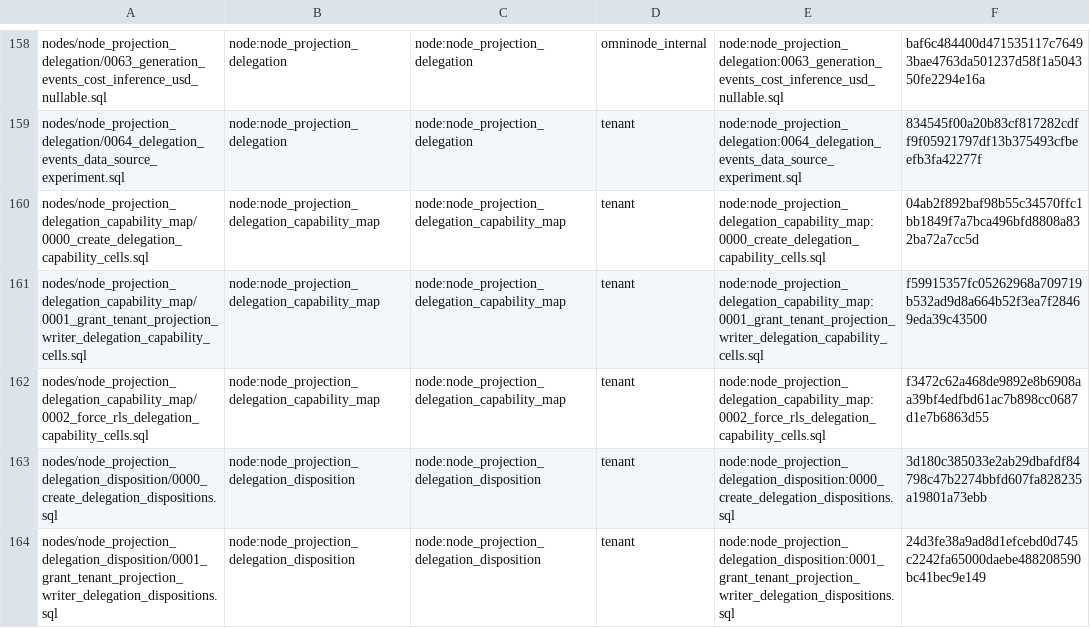
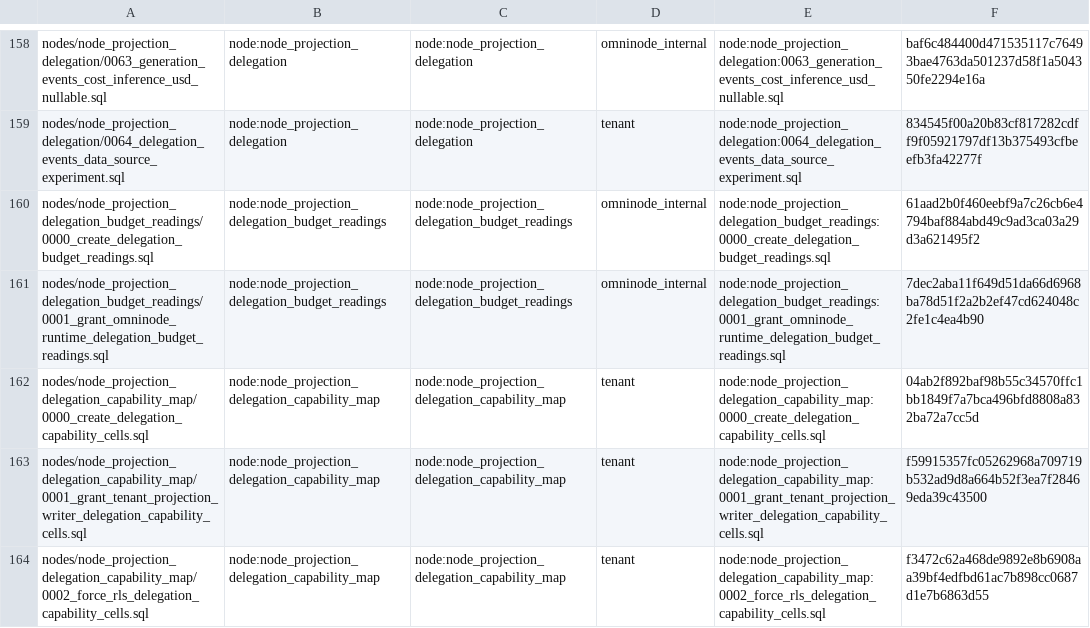
Before and after one commit to OmniNode-ai/omnibase_infra, a TSV file: docker/migrations/forward/_ledger/application-migrations.tsv, drawn as a sheet; only a part is shown, gaps mark what is left out; the shorter side is filled out with more unchanged rows.

```diff
--- a/docker/migrations/forward/_ledger/application-migrations.tsv
+++ b/docker/migrations/forward/_ledger/application-migrations.tsv
@@ -159,2 +159,4 @@ nodes/node_projection_delegation/0063_generation_events_cost_inference_usd_nulla
 nodes/node_projection_delegation/0064_delegation_events_data_source_experiment.sql	node:node_projection_delegation	node:node_projection_delegation	tenant	node:node_projection_delegation:0064_delegation_events_data_source_experiment.sql	834545f00a20b83cf817282cdff9f05921797df13b375493cfbeefb3fa42277f
+nodes/node_projection_delegation_budget_readings/0000_create_delegation_budget_readings.sql	node:node_projection_delegation_budget_readings	node:node_projection_delegation_budget_readings	omninode_internal	node:node_projection_delegation_budget_readings:0000_create_delegation_budget_readings.sql	61aad2b0f460eebf9a7c26cb6e4794baf884abd49c9ad3ca03a29d3a621495f2
+nodes/node_projection_delegation_budget_readings/0001_grant_omninode_runtime_delegation_budget_readings.sql	node:node_projection_delegation_budget_readings	node:node_projection_delegation_budget_readings	omninode_internal	node:node_projection_delegation_budget_readings:0001_grant_omninode_runtime_delegation_budget_readings.sql	7dec2aba11f649d51da66d6968ba78d51f2a2b2ef47cd624048c2fe1c4ea4b90
 nodes/node_projection_delegation_capability_map/0000_create_delegation_capability_cells.sql	node:node_projection_delegation_capability_map	node:node_projection_delegation_capability_map	tenant	node:node_projection_delegation_capability_map:0000_create_delegation_capability_cells.sql	04ab2f892baf98b55c34570ffc1bb1849f7a7bca496bfd8808a832ba72a7cc5d
```
Also changed, not shown: 19 other files.
